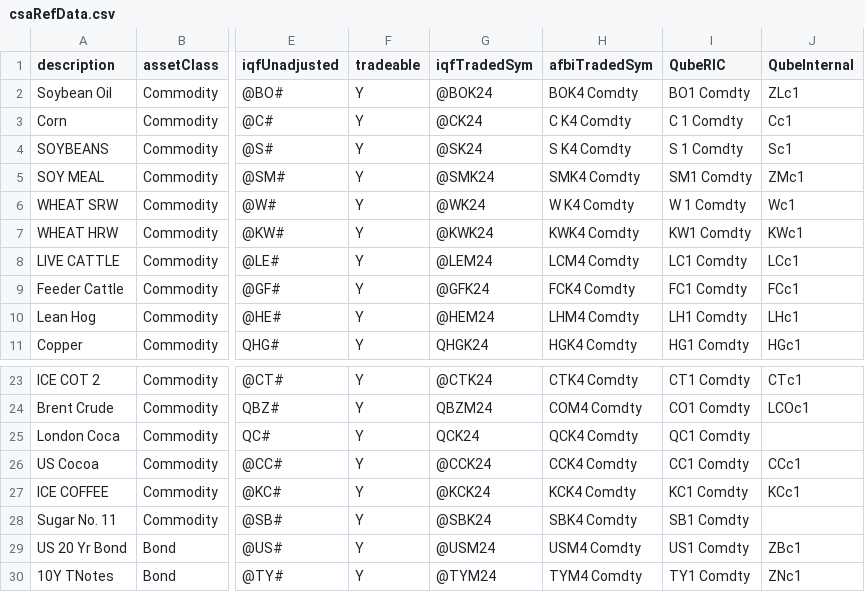
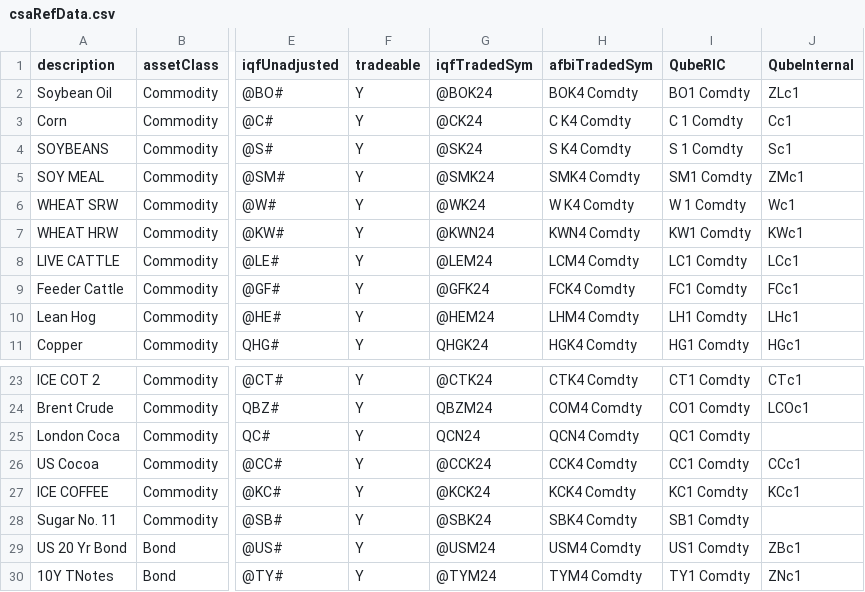
Before and after one commit to Matthew-Ramanah/csaProd, a CSV file: csaRefData.csv, drawn as a sheet; only a part is shown, gaps mark what is left out; the diff names each change by its address in the sheet, - before the commit and + after, or states it on an @@ line.

Commit message:
fixup plot

```diff
--- a/csaRefData.csv
+++ b/csaRefData.csv
-G7 (iqfTradedSym): @KWK24
+G7 (iqfTradedSym): @KWN24
-H7 (afbiTradedSym): KWK4 Comdty
+H7 (afbiTradedSym): KWN4 Comdty
-G25 (iqfTradedSym): QCK24
+G25 (iqfTradedSym): QCN24
-H25 (afbiTradedSym): QCK4 Comdty
+H25 (afbiTradedSym): QCN4 Comdty
```
